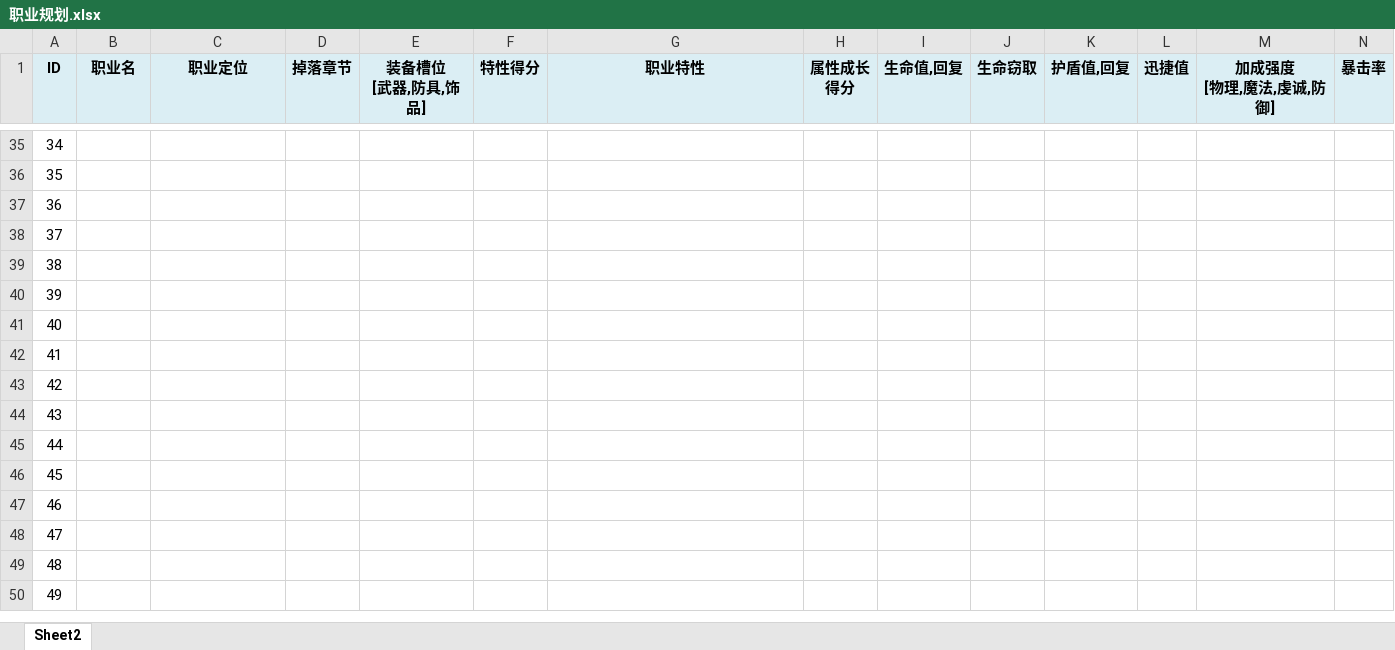
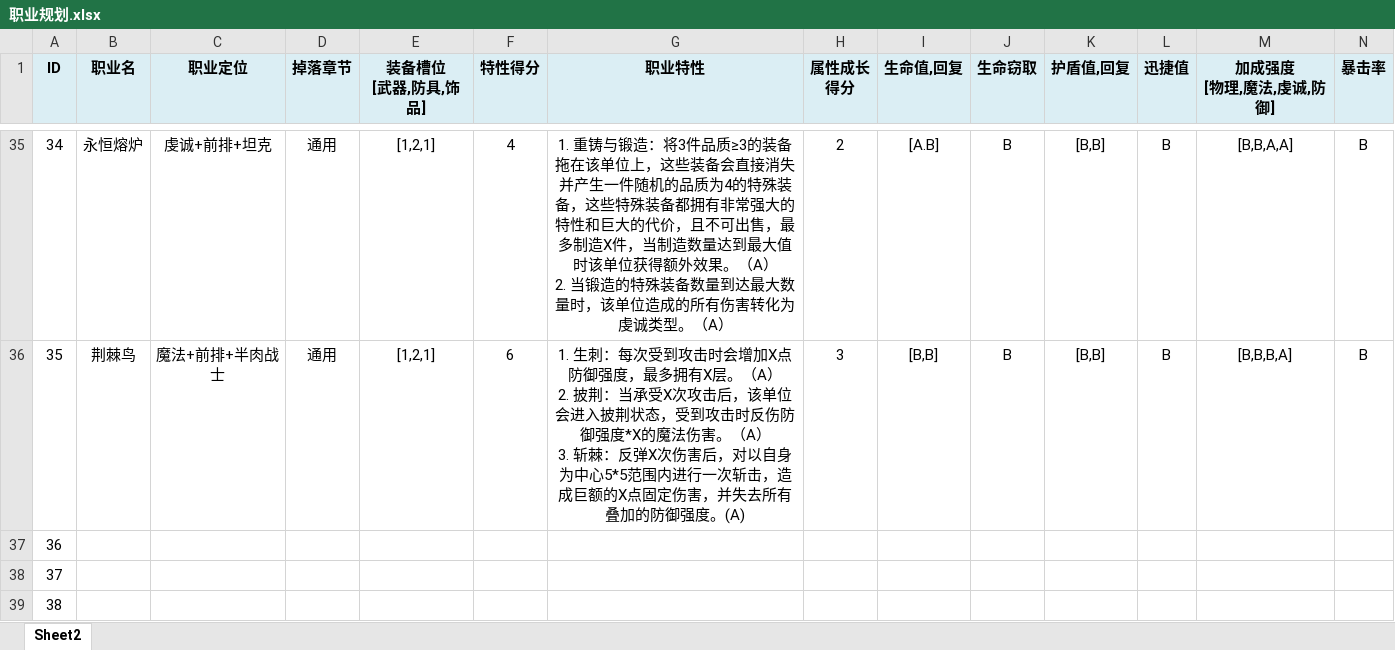
Before and after one commit to NingXingX/Qiangzi_Unity, an Excel workbook: Assets/DesignDocument/职业规划.xlsx, sheet Sheet2, drawn as a sheet; only a part is shown, gaps mark what is left out; the shorter side is filled out with more unchanged rows; values as stored, in another font and other column widths than the file's, no borders; ↵ is a line break in a cell; the diff covers the shown part only; the diff names each change by its address in the sheet, - before the commit and + after, or states it on an @@ line.

```diff
--- a/Assets/DesignDocument/职业规划.xlsx (sheet Sheet2)
+++ b/Assets/DesignDocument/职业规划.xlsx (sheet Sheet2)
-B35 (职业名): (empty)
+B35 (职业名): 永恒熔炉
-C35 (职业定位): (empty)
+C35 (职业定位): 虔诚+前排+坦克
-D35:D36 (掉落章节): (empty)
+D35:D36 (掉落章节): 通用
-E35:E36 (装备槽位 [武器,防具,饰品]): (empty)
+E35:E36 (装备槽位 [武器,防具,饰品]): [1,2,1]
-F35 (特性得分): (empty)
+F35 (特性得分): 4
-G35 (职业特性): (empty)
+G35 (职业特性): 1. 重铸与锻造：将3件品质≥3的装备拖在该单位上，这些装备会直接消失并产生一件随机的品质为4的特殊装备，这些特殊装备都拥有非常强大的特性和巨大的代价，且不可出售，最多制造X件，当制造数量达到最大值时该单位获得额外效果。（A） ↵ 2. 当锻造的特殊装备数量到达最大数量时，该单位造成的所有伤害转化为虔诚类型。（A）
-H35 (属性成长 得分): (empty)
+H35 (属性成长 得分): 2
-I35 (生命值,回复): (empty)
+I35 (生命值,回复): [A.B]
-J35:J36 (生命窃取): (empty)
+J35:J36 (生命窃取): B
-K35:K36 (护盾值,回复): (empty)
+K35:K36 (护盾值,回复): [B,B]
-L35:L36 (迅捷值): (empty)
+L35:L36 (迅捷值): B
-M35 (加成强度 [物理,魔法,虔诚,防御]): (empty)
+M35 (加成强度 [物理,魔法,虔诚,防御]): [B,B,A,A]
-N35:N36 (暴击率): (empty)
+N35:N36 (暴击率): B
-B36 (职业名): (empty)
+B36 (职业名): 荆棘鸟
-C36 (职业定位): (empty)
+C36 (职业定位): 魔法+前排+半肉战士
-F36 (特性得分): (empty)
+F36 (特性得分): 6
-G36 (职业特性): (empty)
+G36 (职业特性): 1. 生刺：每次受到攻击时会增加X点防御强度，最多拥有X层。（A） ↵ 2. 披荆：当承受X次攻击后，该单位会进入披荆状态，受到攻击时反伤防御强度*X的魔法伤害。（A） ↵ 3. 斩棘：反弹X次伤害后，对以自身为中心5*5范围内进行一次斩击，造成巨额的X点固定伤害，并失去所有叠加的防御强度。(A)
-H36 (属性成长 得分): (empty)
+H36 (属性成长 得分): 3
-I36 (生命值,回复): (empty)
+I36 (生命值,回复): [B,B]
-M36 (加成强度 [物理,魔法,虔诚,防御]): (empty)
+M36 (加成强度 [物理,魔法,虔诚,防御]): [B,B,B,A]
```
Also changed, not shown: 39 edited cells elsewhere in this sheet, Assets/DesignDocument/装备规划.xlsx, 7 other files.
